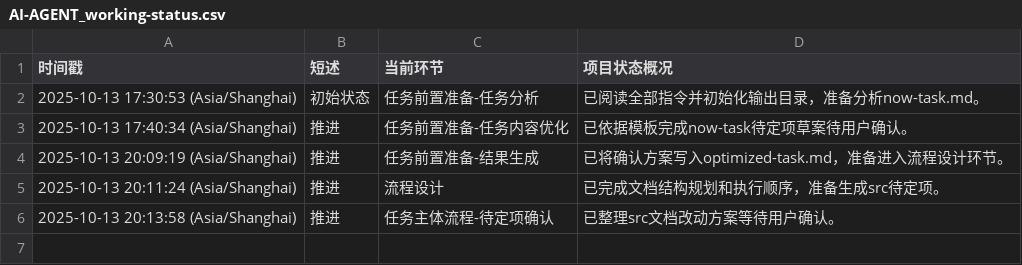
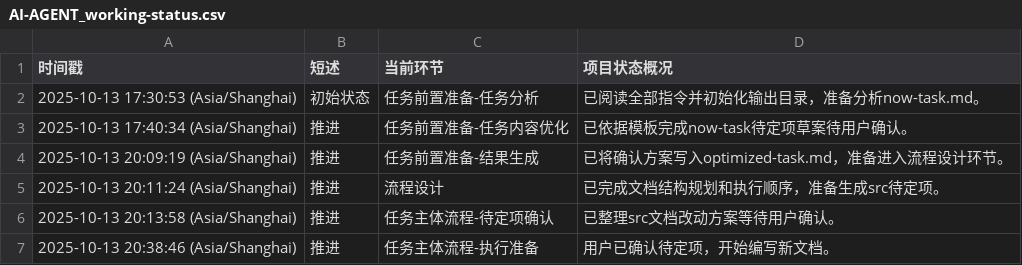
Before and after one commit to Onlykrizz/prompt-for-code, a CSV file: ai-agent-output/2025-10-13T17-29-38_UTC+8_精简指令体系流程/AI-AGENT_working-status.csv, drawn as a sheet; the diff names each change by its address in the sheet, - before the commit and + after, or states it on an @@ line.

Commit message:
chore: 确认待定项准备执行

```diff
--- a/ai-agent-output/2025-10-13T17-29-38_UTC+8_精简指令体系流程/AI-AGENT_working-status.csv
+++ b/ai-agent-output/2025-10-13T17-29-38_UTC+8_精简指令体系流程/AI-AGENT_working-status.csv
+row 7: 2025-10-13 20:38:46 (Asia/Shanghai) | 推进 | 任务主体流程-执行准备 | 用户已确认待定项，开始编写新文档。
```
